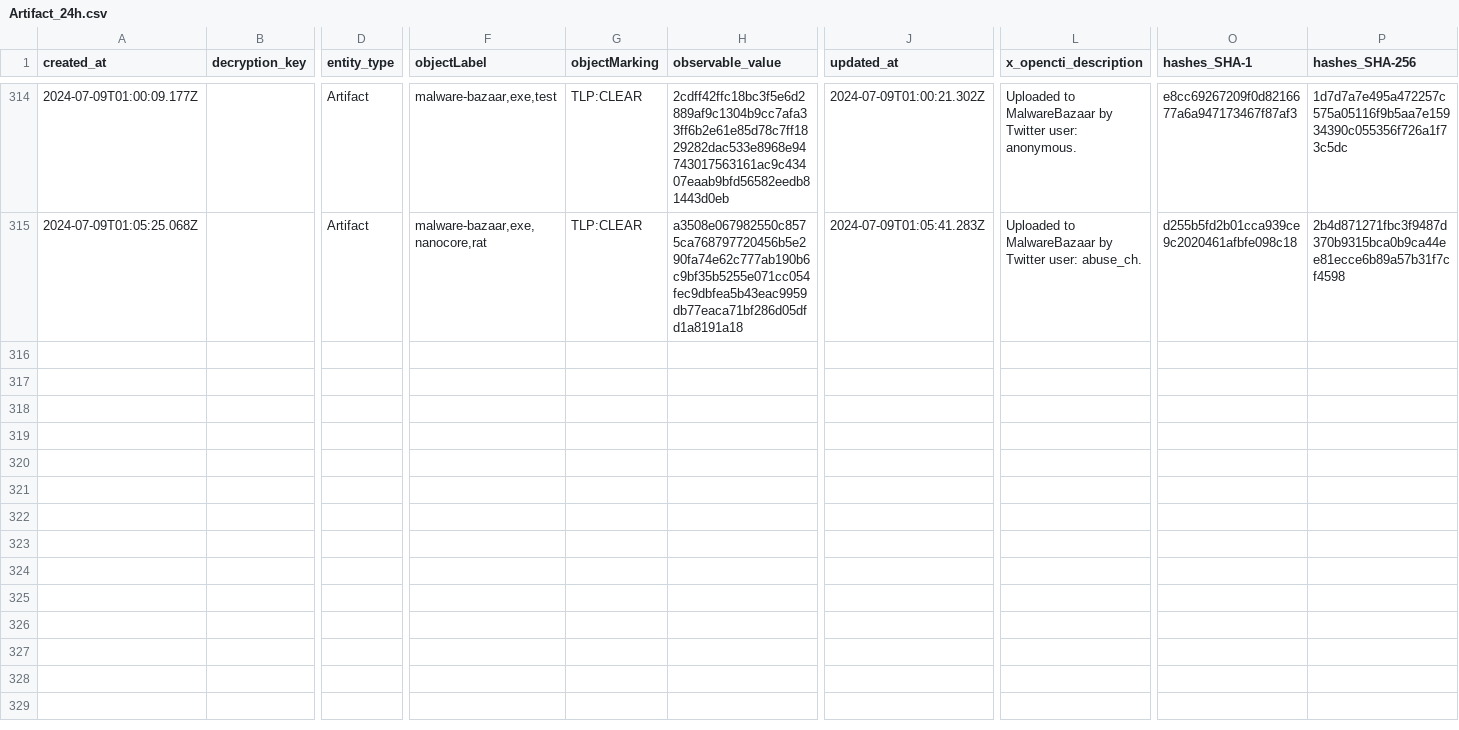
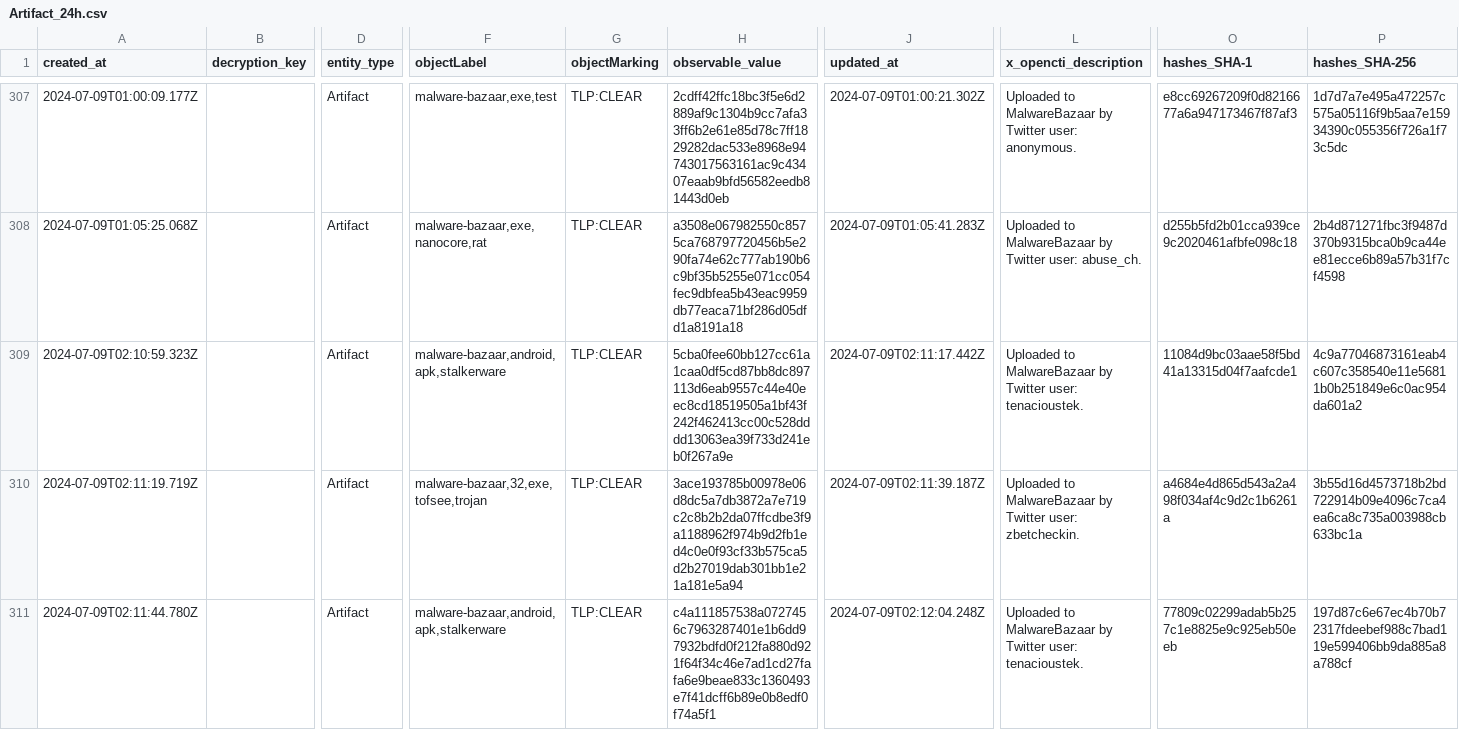
Before and after one commit to WildDogOne/CTI, a CSV file: Artifact_24h.csv, drawn as a sheet; only a part is shown, gaps mark what is left out; rows hold the shown columns only; the diff covers the shown part only; the diff names each change by its address in the sheet, - before the commit and + after, or states it on an @@ line.

Commit message:
Update Artifact_24h

```diff
--- a/Artifact_24h.csv
+++ b/Artifact_24h.csv
+row 309: 2024-07-09T02:10:59.323Z |  | Artifact | malware-bazaar,android,apk,stalkerware | TLP:CLEAR | 5cba0fee60bb127cc61a1caa0df5cd87bb8dc897113d6eab9557c44e40eec8cd18519505a1bf43f242f462413cc00c528dddd13063ea39f733d241eb0f267a9e | 2024-07-09T02:11:17.442Z | Uploaded to MalwareBazaar by Twitter user: tenacioustek. | 11084d9bc03aae58f5bd41a13315d04f7aafcde1 | 4c9a77046873161eab4c607c358540e11e56811b0b251849e6c0ac954da601a2
+row 310: 2024-07-09T02:11:19.719Z |  | Artifact | malware-bazaar,32,exe,tofsee,trojan | TLP:CLEAR | 3ace193785b00978e06d8dc5a7db3872a7e719c2c8b2b2da07ffcdbe3f9a1188962f974b9d2fb1ed4c0e0f93cf33b575ca5d2b27019dab301bb1e21a181e5a94 | 2024-07-09T02:11:39.187Z | Uploaded to MalwareBazaar by Twitter user: zbetcheckin. | a4684e4d865d543a2a498f034af4c9d2c1b6261a | 3b55d16d4573718b2bd722914b09e4096c7ca4ea6ca8c735a003988cb633bc1a
+row 311: 2024-07-09T02:11:44.780Z |  | Artifact | malware-bazaar,android,apk,stalkerware | TLP:CLEAR | c4a111857538a0727456c7963287401e1b6dd97932bdfd0f212fa880d921f64f34c46e7ad1cd27fafa6e9beae833c1360493e7f41dcff6b89e0b8edf0f74a5f1 | 2024-07-09T02:12:04.248Z | Uploaded to MalwareBazaar by Twitter user: tenacioustek. | 77809c02299adab5b257c1e8825e9c925eb50eeb | 197d87c6e67ec4b70b72317fdeebef988c7bad119e599406bb9da885a8a788cf
```
Also changed, not shown: 9 added rows and 7 removed rows elsewhere in this file, 1 other file.
